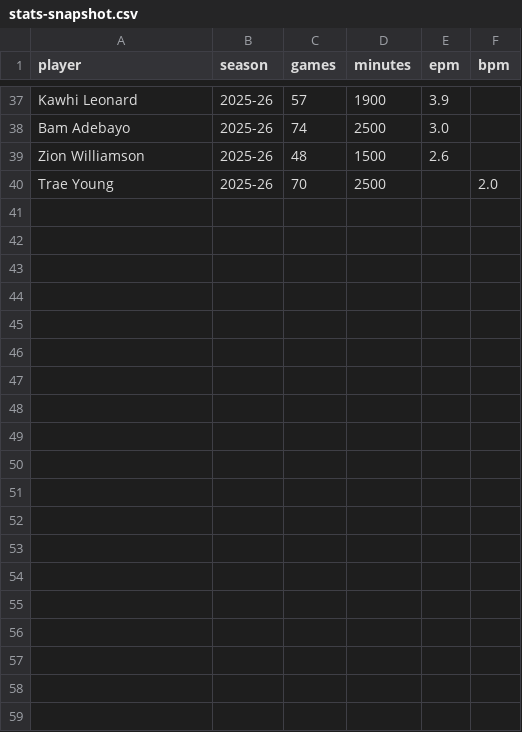
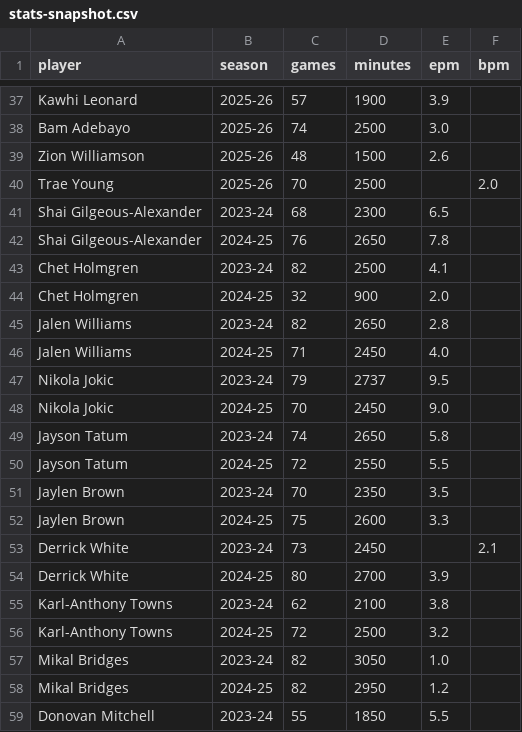
Before and after one commit to braydenokley13-ux/BOW-WEBSITE, a CSV file: data-seeds/stats-snapshot.csv, drawn as a sheet; only a part is shown, gaps mark what is left out; the diff covers the shown part only.

```diff
--- a/data-seeds/stats-snapshot.csv
+++ b/data-seeds/stats-snapshot.csv
@@ -40 +40,20 @@ Zion Williamson,2025-26,48,1500,2.6,
 Trae Young,2025-26,70,2500,,2.0
+Shai Gilgeous-Alexander,2023-24,68,2300,6.5,
+Shai Gilgeous-Alexander,2024-25,76,2650,7.8,
+Chet Holmgren,2023-24,82,2500,4.1,
+Chet Holmgren,2024-25,32,900,2.0,
+Jalen Williams,2023-24,82,2650,2.8,
+Jalen Williams,2024-25,71,2450,4.0,
+Nikola Jokic,2023-24,79,2737,9.5,
+Nikola Jokic,2024-25,70,2450,9.0,
+Jayson Tatum,2023-24,74,2650,5.8,
+Jayson Tatum,2024-25,72,2550,5.5,
+Jaylen Brown,2023-24,70,2350,3.5,
+Jaylen Brown,2024-25,75,2600,3.3,
+Derrick White,2023-24,73,2450,,2.1
+Derrick White,2024-25,80,2700,3.9,
+Karl-Anthony Towns,2023-24,62,2100,3.8,
+Karl-Anthony Towns,2024-25,72,2500,3.2,
+Mikal Bridges,2023-24,82,3050,1.0,
+Mikal Bridges,2024-25,82,2950,1.2,
+Donovan Mitchell,2023-24,55,1850,5.5,
```
Also changed, not shown: 11 added rows elsewhere in this file, 5 other files.
